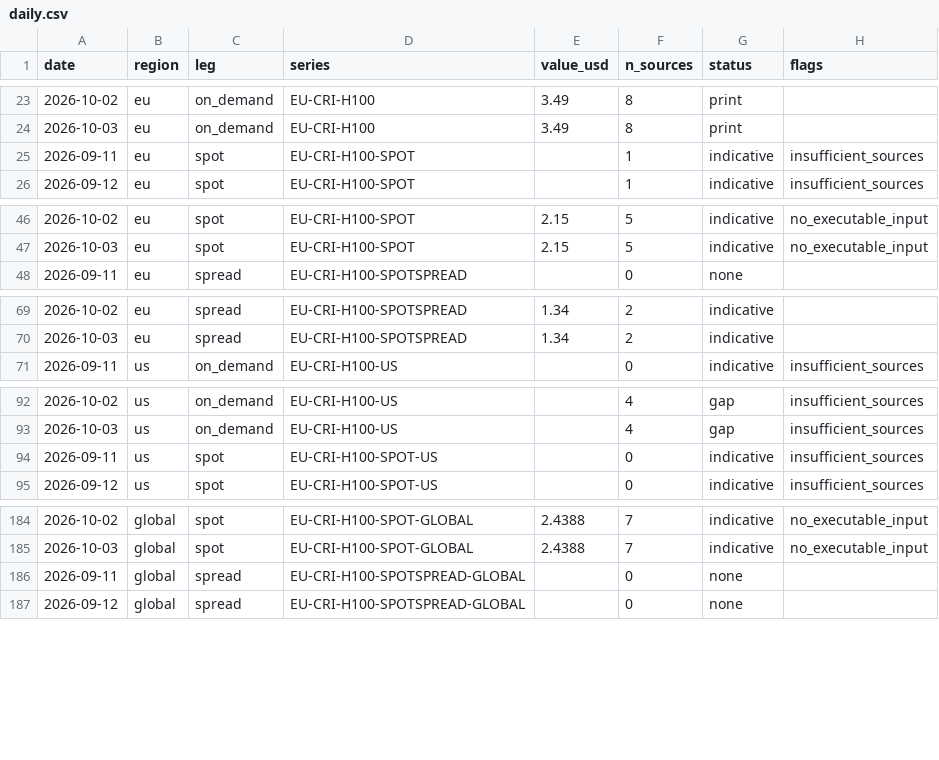
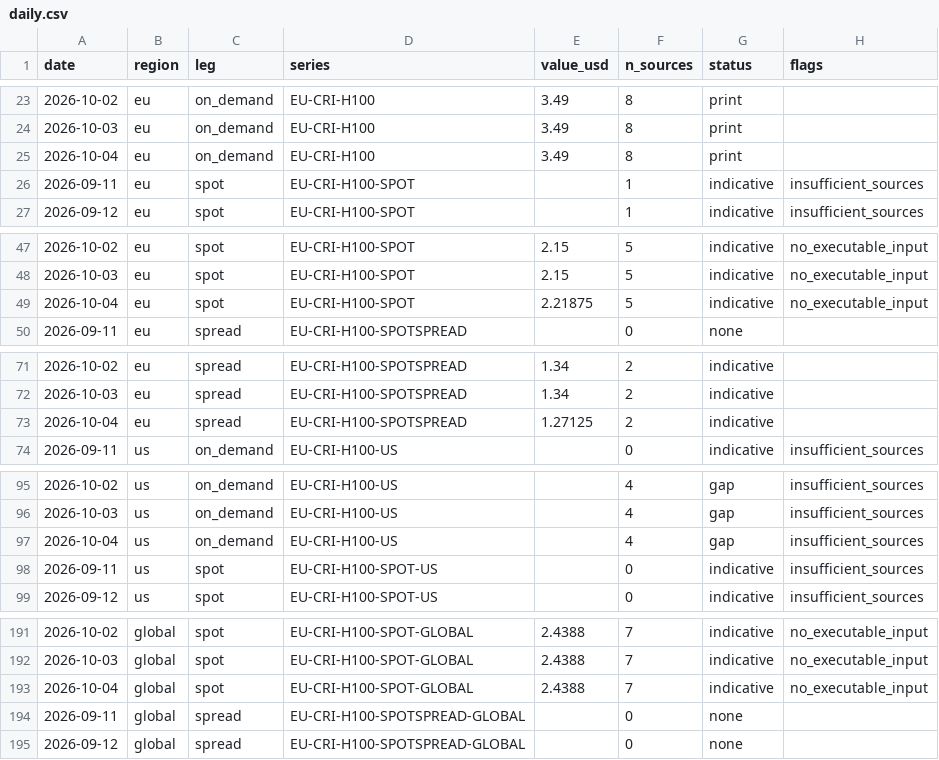
Before and after one commit to markrusch/Compute-Indices, a CSV file: site/data/spot/daily.csv, drawn as a sheet; only a part is shown, gaps mark what is left out; the diff covers the shown part only.

Commit message:
daily: 2026-10-04

```diff
--- a/site/data/spot/daily.csv
+++ b/site/data/spot/daily.csv
@@ -24,2 +24,3 @@ date,region,leg,series,value_usd,n_sources,status,flags
 2026-10-03,eu,on_demand,EU-CRI-H100,3.49,8,print,
+2026-10-04,eu,on_demand,EU-CRI-H100,3.49,8,print,
 2026-09-11,eu,spot,EU-CRI-H100-SPOT,,1,indicative,insufficient_sources
@@ -47,2 +48,3 @@ date,region,leg,series,value_usd,n_sources,status,flags
 2026-10-03,eu,spot,EU-CRI-H100-SPOT,2.15,5,indicative,no_executable_input
+2026-10-04,eu,spot,EU-CRI-H100-SPOT,2.21875,5,indicative,no_executable_input
 2026-09-11,eu,spread,EU-CRI-H100-SPOTSPREAD,,0,none,
@@ -70,2 +72,3 @@ date,region,leg,series,value_usd,n_sources,status,flags
 2026-10-03,eu,spread,EU-CRI-H100-SPOTSPREAD,1.34,2,indicative,
+2026-10-04,eu,spread,EU-CRI-H100-SPOTSPREAD,1.27125,2,indicative,
 2026-09-11,us,on_demand,EU-CRI-H100-US,,0,indicative,insufficient_sources
@@ -93,2 +96,3 @@ date,region,leg,series,value_usd,n_sources,status,flags
 2026-10-03,us,on_demand,EU-CRI-H100-US,,4,gap,insufficient_sources
+2026-10-04,us,on_demand,EU-CRI-H100-US,,4,gap,insufficient_sources
 2026-09-11,us,spot,EU-CRI-H100-SPOT-US,,0,indicative,insufficient_sources
@@ -185,2 +192,3 @@ date,region,leg,series,value_usd,n_sources,status,flags
 2026-10-03,global,spot,EU-CRI-H100-SPOT-GLOBAL,2.4388,7,indicative,no_executable_input
+2026-10-04,global,spot,EU-CRI-H100-SPOT-GLOBAL,2.4388,7,indicative,no_executable_input
 2026-09-11,global,spread,EU-CRI-H100-SPOTSPREAD-GLOBAL,,0,none,
```
Also changed, not shown: 4 added rows elsewhere in this file, site/data/forward/history.csv, site/data/index_history.csv, 54 other files.
